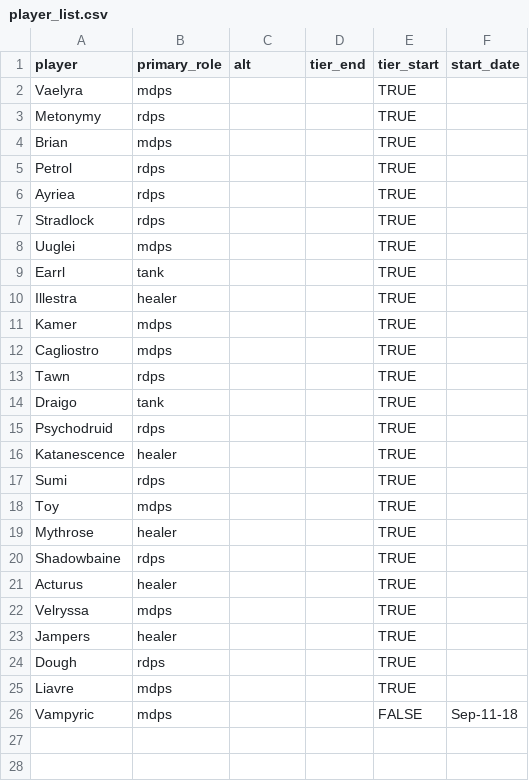
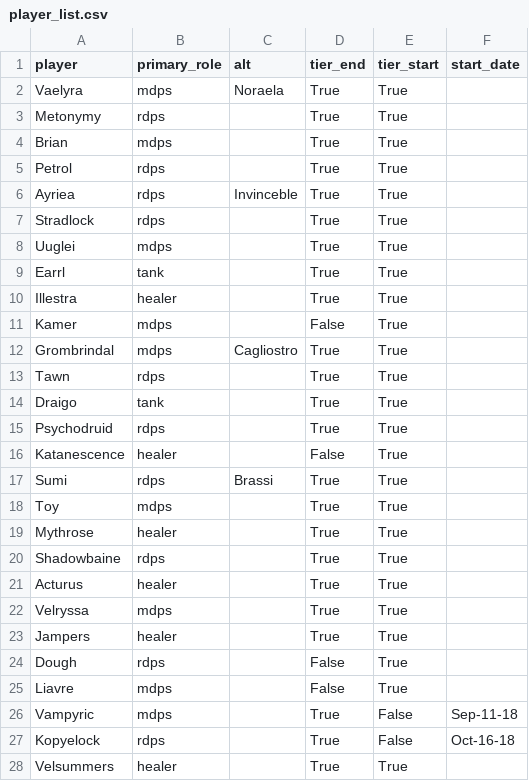
Before and after one commit to rebeccaebarnes/wow-analysis, a CSV file: player_list.csv, drawn as a sheet.

```diff
--- a/player_list.csv
+++ b/player_list.csv
@@ -1,26 +1,28 @@
 player,primary_role,alt,tier_end,tier_start,start_date
-Vaelyra,mdps,,,TRUE,
-Metonymy,rdps,,,TRUE,
-Brian,mdps,,,TRUE,
-Petrol,rdps,,,TRUE,
-Ayriea,rdps,,,TRUE,
-Stradlock,rdps,,,TRUE,
-Uuglei,mdps,,,TRUE,
-Earrl,tank,,,TRUE,
-Illestra,healer,,,TRUE,
-Kamer,mdps,,,TRUE,
-Cagliostro,mdps,,,TRUE,
-Tawn,rdps,,,TRUE,
-Draigo,tank,,,TRUE,
-Psychodruid,rdps,,,TRUE,
-Katanescence,healer,,,TRUE,
-Sumi,rdps,,,TRUE,
-Toy,mdps,,,TRUE,
-Mythrose,healer,,,TRUE,
-Shadowbaine,rdps,,,TRUE,
-Acturus,healer,,,TRUE,
-Velryssa,mdps,,,TRUE,
-Jampers,healer,,,TRUE,
-Dough,rdps,,,TRUE,
-Liavre,mdps,,,TRUE,
-Vampyric,mdps,,,FALSE,Sep-11-18
+Vaelyra,mdps,Noraela,True,True,
+Metonymy,rdps,,True,True,
+Brian,mdps,,True,True,
+Petrol,rdps,,True,True,
+Ayriea,rdps,Invinceble,True,True,
+Stradlock,rdps,,True,True,
+Uuglei,mdps,,True,True,
+Earrl,tank,,True,True,
+Illestra,healer,,True,True,
+Kamer,mdps,,False,True,
+Grombrindal,mdps,Cagliostro,True,True,
+Tawn,rdps,,True,True,
+Draigo,tank,,True,True,
+Psychodruid,rdps,,True,True,
+Katanescence,healer,,False,True,
+Sumi,rdps,Brassi,True,True,
+Toy,mdps,,True,True,
+Mythrose,healer,,True,True,
+Shadowbaine,rdps,,True,True,
+Acturus,healer,,True,True,
+Velryssa,mdps,,True,True,
+Jampers,healer,,True,True,
+Dough,rdps,,False,True,
+Liavre,mdps,,False,True,
+Vampyric,mdps,,True,False,Sep-11-18
+Kopyelock,rdps,,True,False,Oct-16-18
+Velsummers,healer,,True,True,
```
Also changed, not shown: 32 other files.
